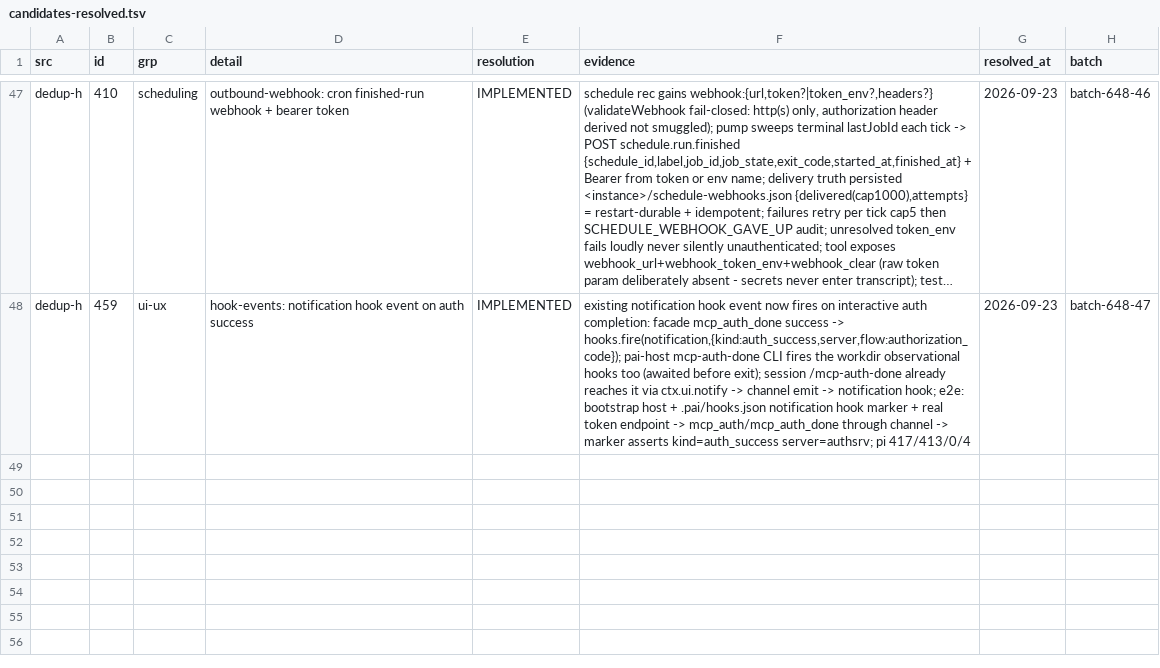
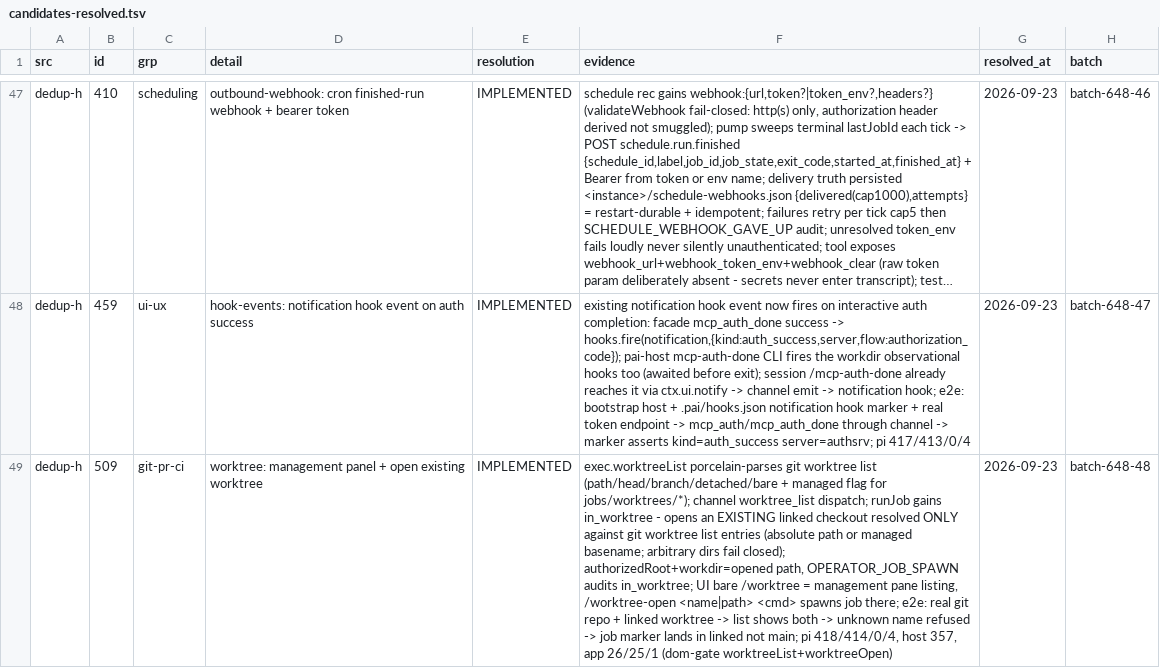
Before and after one commit to ooooooooooooooooooop/personal-ai, a TSV file: research/agent-harness-survey-v1/changelogs/_midreview/candidates-resolved.tsv, drawn as a sheet; only a part is shown, gaps mark what is left out; long unchanged cells end in …; the diff names each change by its address in the sheet, - before the commit and + after, or states it on an @@ line.

Commit message:
dedup-h #509 IMPLEMENTED: git worktree management + open existing
648 sequential ledger #48 (Zed worktree-panel analogue). exec.worktreeList
porcelain-parses `git worktree list` — path/head/branch/detached/bare plus
a managed flag for our own jobs/worktrees/* checkouts; channel
worktree_list dispatch exposes it. runJob gains in_worktree: opens an
EXISTING linked checkout resolved strictly against the porcelain list
(arbitrary dirs fail closed), with authorizedRoot/workdir retargeted and
the opened path audited. UI: bare /worktree renders the management pane;
/worktree-open <name|path> <cmd> runs a job inside it.
e2e: real git repo + external linked worktree -> listed -> unknown name
refused -> job marker lands in the linked checkout, not the main one.

```diff
--- a/research/agent-harness-survey-v1/changelogs/_midreview/candidates-resolved.tsv
+++ b/research/agent-harness-survey-v1/changelogs/_midreview/candidates-resolved.tsv
+row 49: dedup-h | 509 | git-pr-ci | worktree: management panel + open existing worktree | IMPLEMENTED | exec.worktreeList porcelain-parses git worktree list (path/head/branch/detached/bare + managed flag for jobs/worktrees/*); channel worktree_list dispatch; runJob gains in_worktree - opens an EXISTING linked checkout resolved ONLY against git worktree list entries (absolute path or managed basename; arbitrary dirs fail closed); authorizedRoot+workdir=opened path, OPERATOR_JOB_SPAWN audits in_worktree; UI bare /worktree = management pane listing, /worktree-open <name|path> <cmd> spawns job there; e2e: real git repo + linked worktree -> list shows both -> unknown name refused -> job marker lands in linked not main; pi 418/414/0/4, host 357, app 26/25/1 (dom-gate worktreeList+worktreeOpen) | 2026-09-23 | batch-648-48
```
Also changed, not shown: 7 other files.
